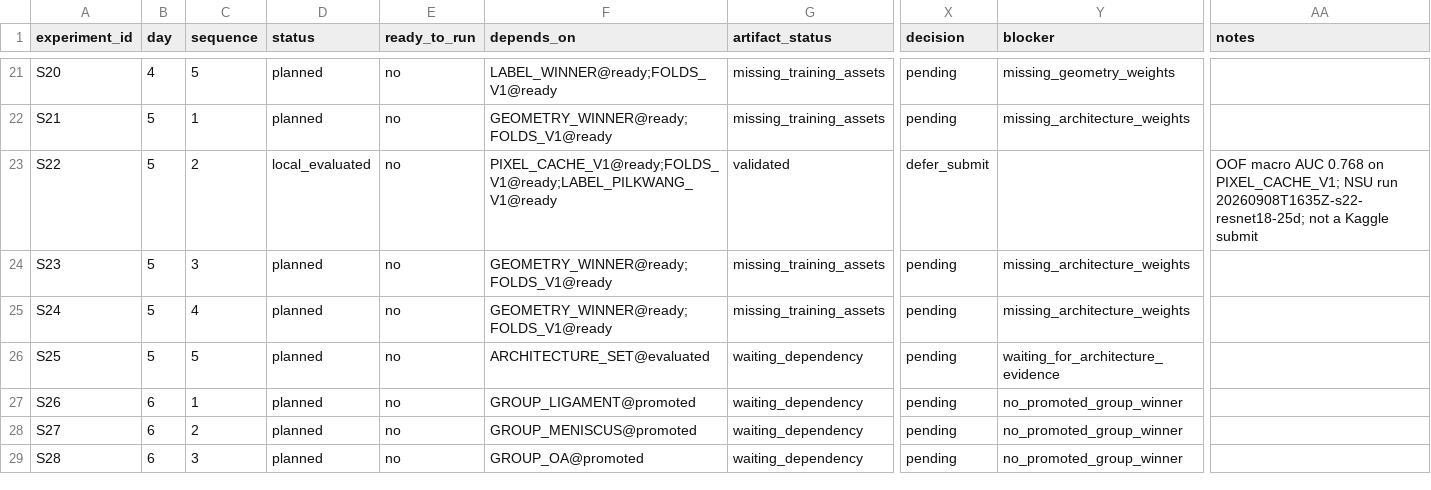
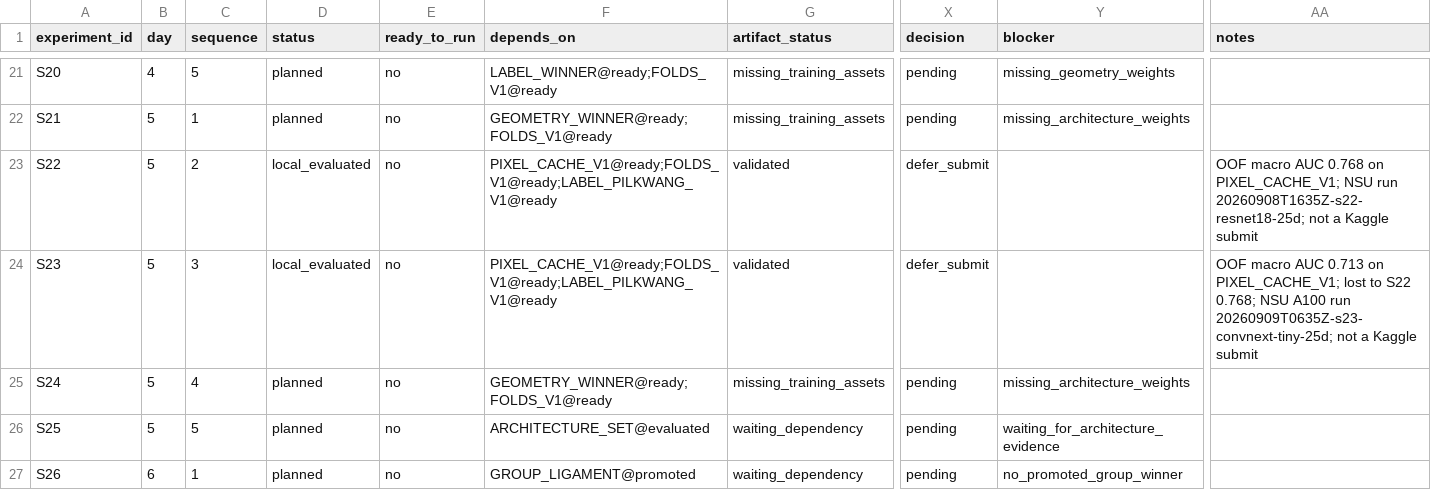
Before and after one commit to Gluzdov-Dmitrii/RSNA-Knee-Abnormality-Detection, a CSV file: ops/experiment_ledger.csv, drawn as a sheet; only a part is shown, gaps mark what is left out; the shorter side is filled out with more unchanged rows; the diff names each change by its address in the sheet, - before the commit and + after, or states it on an @@ line.

```diff
--- a/ops/experiment_ledger.csv
+++ b/ops/experiment_ledger.csv
-D24 (status): planned
+D24 (status): local_evaluated
-F24 (depends_on): GEOMETRY_WINNER@ready;FOLDS_V1@ready
+F24 (depends_on): PIXEL_CACHE_V1@ready;FOLDS_V1@ready;LABEL_PILKWANG_V1@ready
-G24 (artifact_status): missing_training_assets
+G24 (artifact_status): validated
-X24 (decision): pending
+X24 (decision): defer_submit
-Y24 (blocker): missing_architecture_weights
+Y24 (blocker): (empty)
-AA24 (notes): (empty)
+AA24 (notes): OOF macro AUC 0.713 on PIXEL_CACHE_V1; lost to S22 0.768; NSU A100 run 20260909T0635Z-s23-convnext-tiny-25d; not a Kaggle submit
```
Also changed, not shown: 18 other files.
